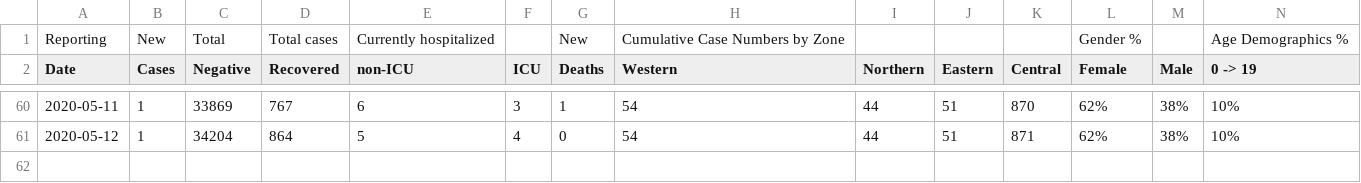
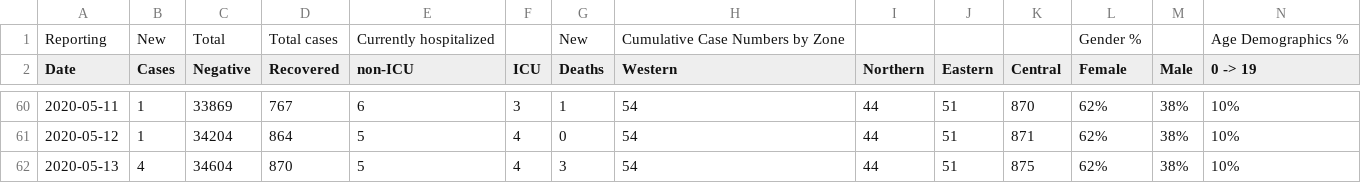
Before and after one commit to dlanger/coronavirus-hc-infobase-archive-OLD, a CSV file: NS__COVID-19-data__latest.csv, drawn as a sheet; only a part is shown, gaps mark what is left out; rows hold the shown columns only; the diff names each change by its address in the sheet, - before the commit and + after, or states it on an @@ line.

```diff
--- a/NS__COVID-19-data__latest.csv
+++ b/NS__COVID-19-data__latest.csv
+row 62: 2020-05-13 | 4 | 34604 | 870 | 5 | 4 | 3 | 54 | 44 | 51 | 875 | 62% | 38% | 10%
```
